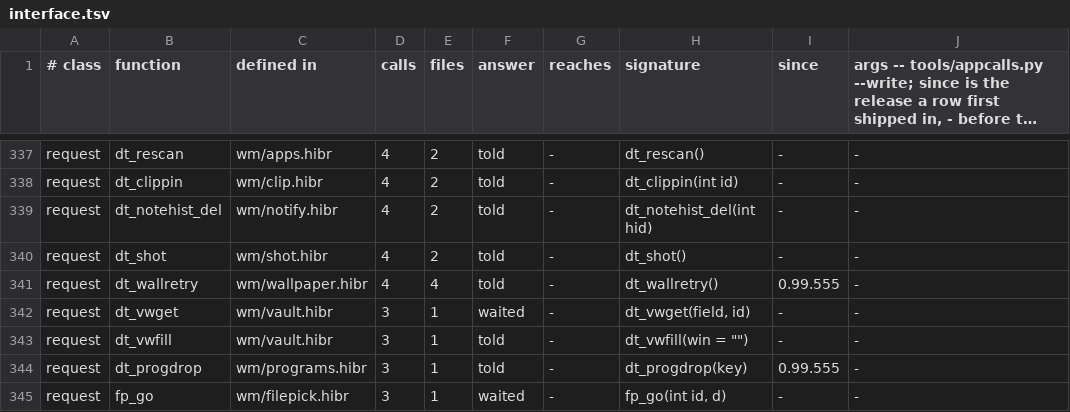
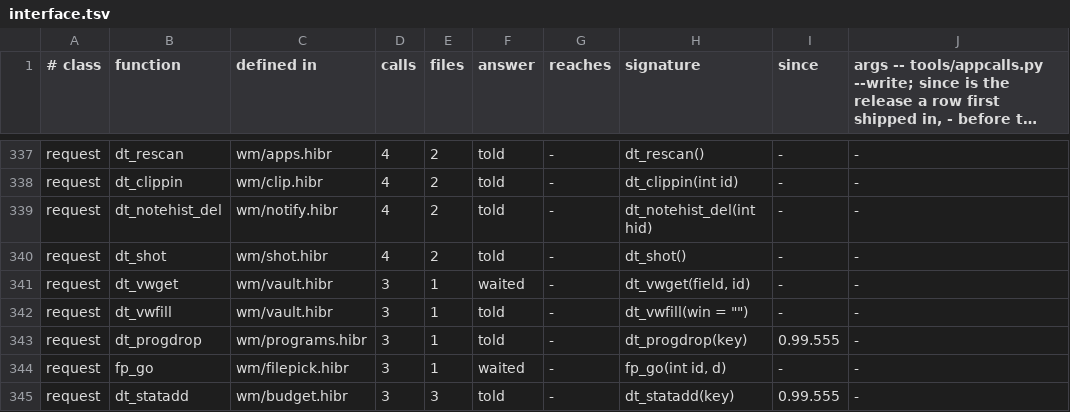
Before and after one commit to osakka/hibr, a TSV file: programs/desktop/interface.tsv, drawn as a sheet; only a part is shown, gaps mark what is left out; the shorter side is filled out with more unchanged rows; long unchanged cells end in …; the diff names each change by its address in the sheet, - before the commit and + after, or states it on an @@ line.

```diff
--- a/programs/desktop/interface.tsv
+++ b/programs/desktop/interface.tsv
-row 341: request | dt_wallretry | wm/wallpaper.hibr | 4 | 4 | told | - | dt_wallretry() | 0.99.555 | -
```
Also changed, not shown: 6 other files.
